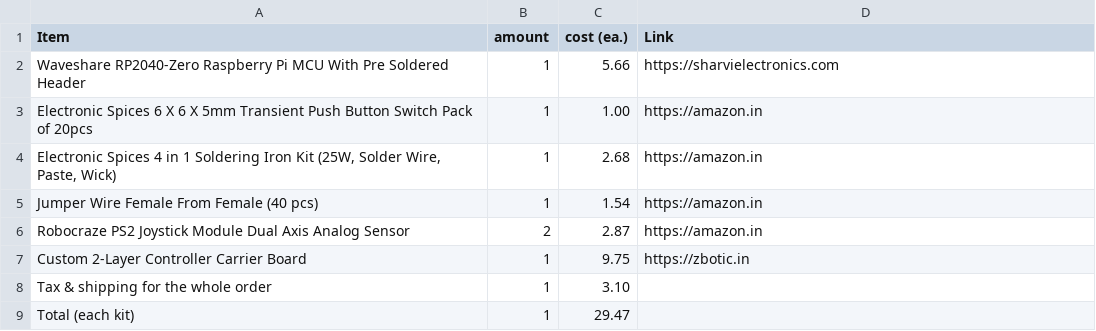
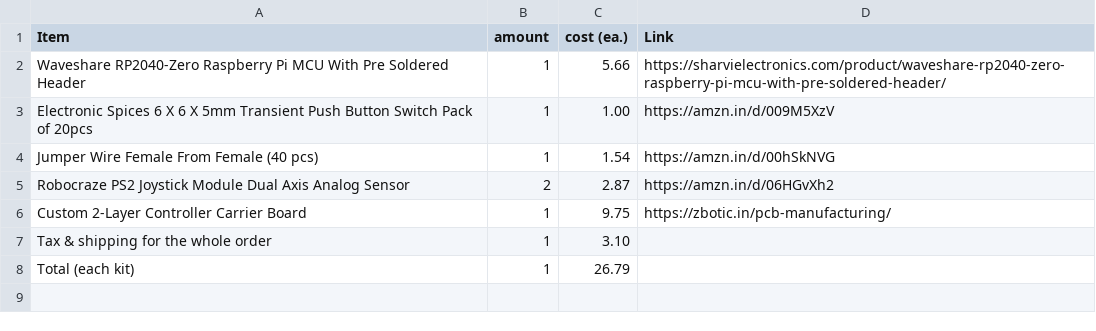
Before and after one commit to Adityachavhan339/RequiemXT, a CSV file: BOM.csv, drawn as a sheet.

Commit message:
Revise BOM with new links and total cost
Updated links and adjusted total cost for BOM.

```diff
--- a/BOM.csv
+++ b/BOM.csv
@@ -1,9 +1,8 @@
 Item,amount,cost (ea.),Link
-"Waveshare RP2040-Zero Raspberry Pi MCU With Pre Soldered Header",1,5.66,https://sharvielectronics.com
-"Electronic Spices 6 X 6 X 5mm Transient Push Button Switch Pack of 20pcs",1,1.00,https://amazon.in
-"Electronic Spices 4 in 1 Soldering Iron Kit (25W, Solder Wire, Paste, Wick)",1,2.68,https://amazon.in
-"Jumper Wire Female From Female (40 pcs)",1,1.54,https://amazon.in
-"Robocraze PS2 Joystick Module Dual Axis Analog Sensor",2,2.87,https://amazon.in
-"Custom 2-Layer Controller Carrier Board",1,9.75,https://zbotic.in
+"Waveshare RP2040-Zero Raspberry Pi MCU With Pre Soldered Header",1,5.66,https://sharvielectronics.com/product/waveshare-rp2040-zero-raspberry-pi-mcu-with-pre-soldered-header/
+"Electronic Spices 6 X 6 X 5mm Transient Push Button Switch Pack of 20pcs",1,1.00,https://amzn.in/d/009M5XzV
+"Jumper Wire Female From Female (40 pcs)",1,1.54,https://amzn.in/d/00hSkNVG
+"Robocraze PS2 Joystick Module Dual Axis Analog Sensor",2,2.87,https://amzn.in/d/06HGvXh2
+"Custom 2-Layer Controller Carrier Board",1,9.75,https://zbotic.in/pcb-manufacturing/
 "Tax & shipping for the whole order",1,3.10,
-Total (each kit),1,29.47,
+Total (each kit),1,26.79,
```
